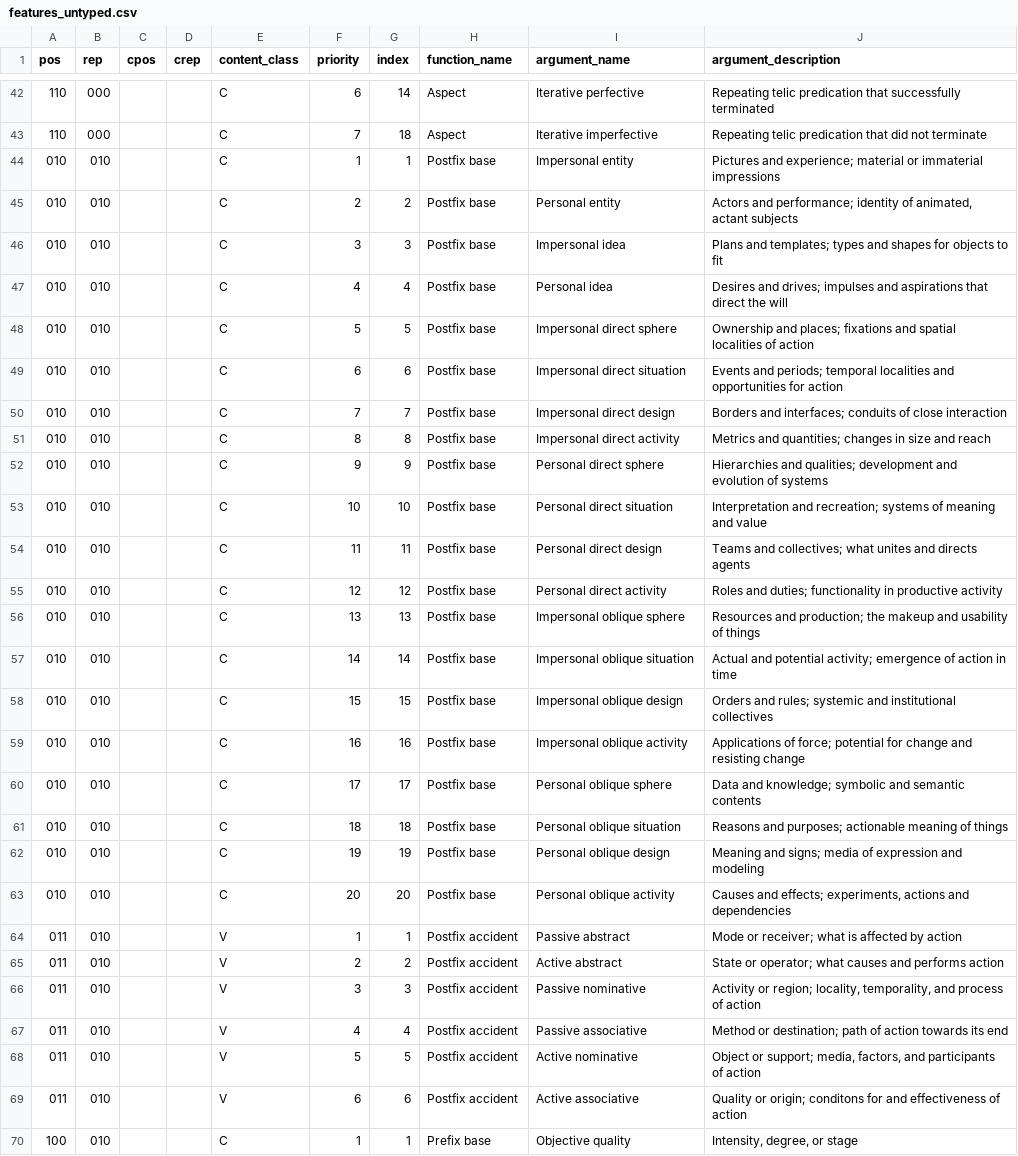
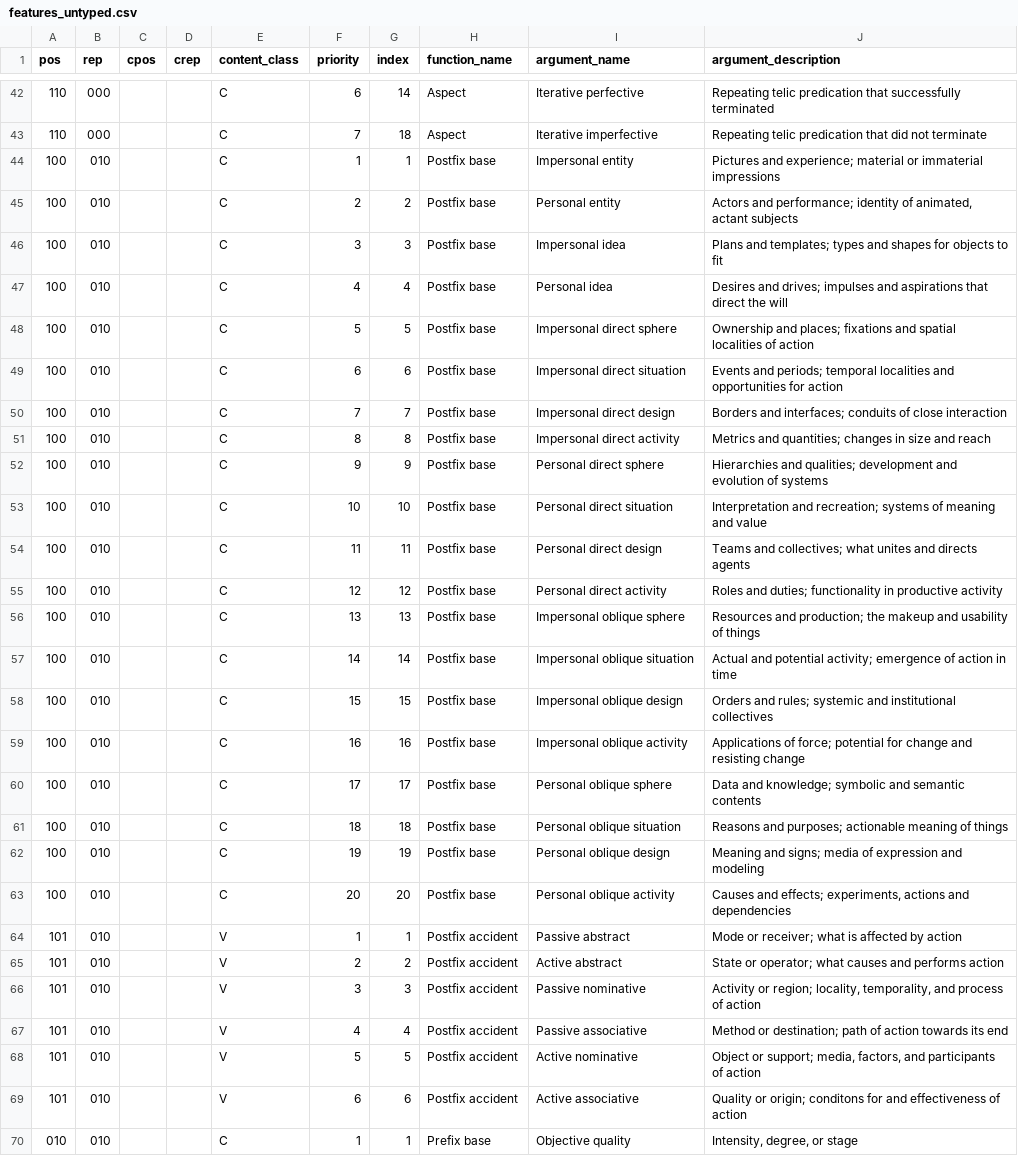
Before and after one commit to gale-of-narda/narda-langs, a CSV file: params/features_untyped.csv, drawn as a sheet; only a part is shown, gaps mark what is left out; the diff covers the shown part only; the diff names each change by its address in the sheet, - before the commit and + after, or states it on an @@ line.

```diff
--- a/params/features_untyped.csv
+++ b/params/features_untyped.csv
-A44:A63 (pos): 010
+A44:A63 (pos): 100
-A64:A69 (pos): 011
+A64:A69 (pos): 101
-A70 (pos): 100
+A70 (pos): 010
```
Also changed, not shown: 57 edited cells elsewhere in this file, 6 other files.
